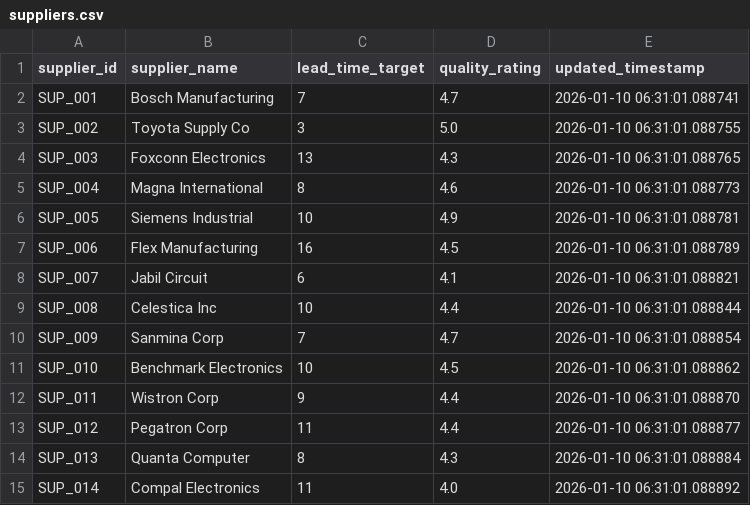
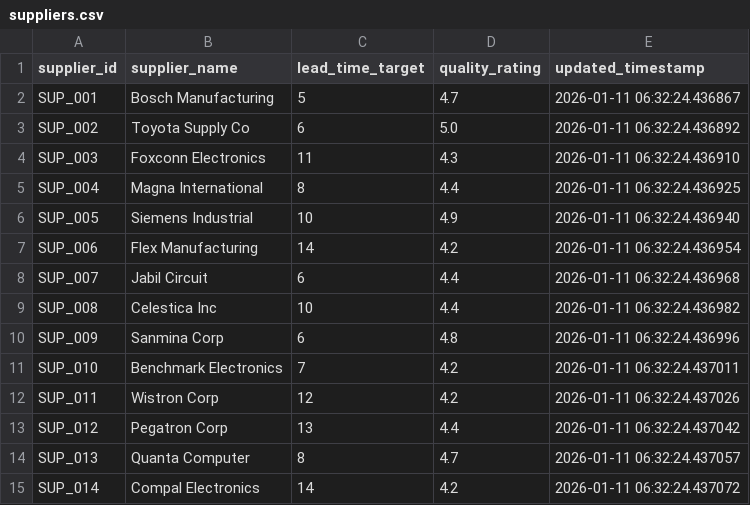
Before and after one commit to arvinddharanidharan/supply-chain-planning-dashboard, a CSV file: data/suppliers.csv, drawn as a sheet; only a part is shown; the diff covers the shown part only.

```diff
--- a/data/suppliers.csv
+++ b/data/suppliers.csv
@@ -1,15 +1,15 @@
 supplier_id,supplier_name,lead_time_target,quality_rating,updated_timestamp
-SUP_001,Bosch Manufacturing,7,4.7,2026-01-10 06:31:01.088741
-SUP_002,Toyota Supply Co,3,5.0,2026-01-10 06:31:01.088755
-SUP_003,Foxconn Electronics,13,4.3,2026-01-10 06:31:01.088765
-SUP_004,Magna International,8,4.6,2026-01-10 06:31:01.088773
-SUP_005,Siemens Industrial,10,4.9,2026-01-10 06:31:01.088781
-SUP_006,Flex Manufacturing,16,4.5,2026-01-10 06:31:01.088789
-SUP_007,Jabil Circuit,6,4.1,2026-01-10 06:31:01.088821
-SUP_008,Celestica Inc,10,4.4,2026-01-10 06:31:01.088844
-SUP_009,Sanmina Corp,7,4.7,2026-01-10 06:31:01.088854
-SUP_010,Benchmark Electronics,10,4.5,2026-01-10 06:31:01.088862
-SUP_011,Wistron Corp,9,4.4,2026-01-10 06:31:01.088870
-SUP_012,Pegatron Corp,11,4.4,2026-01-10 06:31:01.088877
-SUP_013,Quanta Computer,8,4.3,2026-01-10 06:31:01.088884
-SUP_014,Compal Electronics,11,4.0,2026-01-10 06:31:01.088892
+SUP_001,Bosch Manufacturing,5,4.7,2026-01-11 06:32:24.436867
+SUP_002,Toyota Supply Co,6,5.0,2026-01-11 06:32:24.436892
+SUP_003,Foxconn Electronics,11,4.3,2026-01-11 06:32:24.436910
+SUP_004,Magna International,8,4.4,2026-01-11 06:32:24.436925
+SUP_005,Siemens Industrial,10,4.9,2026-01-11 06:32:24.436940
+SUP_006,Flex Manufacturing,14,4.2,2026-01-11 06:32:24.436954
+SUP_007,Jabil Circuit,6,4.4,2026-01-11 06:32:24.436968
+SUP_008,Celestica Inc,10,4.4,2026-01-11 06:32:24.436982
+SUP_009,Sanmina Corp,6,4.8,2026-01-11 06:32:24.436996
+SUP_010,Benchmark Electronics,7,4.2,2026-01-11 06:32:24.437011
+SUP_011,Wistron Corp,12,4.2,2026-01-11 06:32:24.437026
+SUP_012,Pegatron Corp,13,4.4,2026-01-11 06:32:24.437042
+SUP_013,Quanta Computer,8,4.7,2026-01-11 06:32:24.437057
+SUP_014,Compal Electronics,14,4.2,2026-01-11 06:32:24.437072
```
Also changed, not shown: 18 edited cells elsewhere in this file, data/inventory.csv, data/orders.csv, 3 other files.
